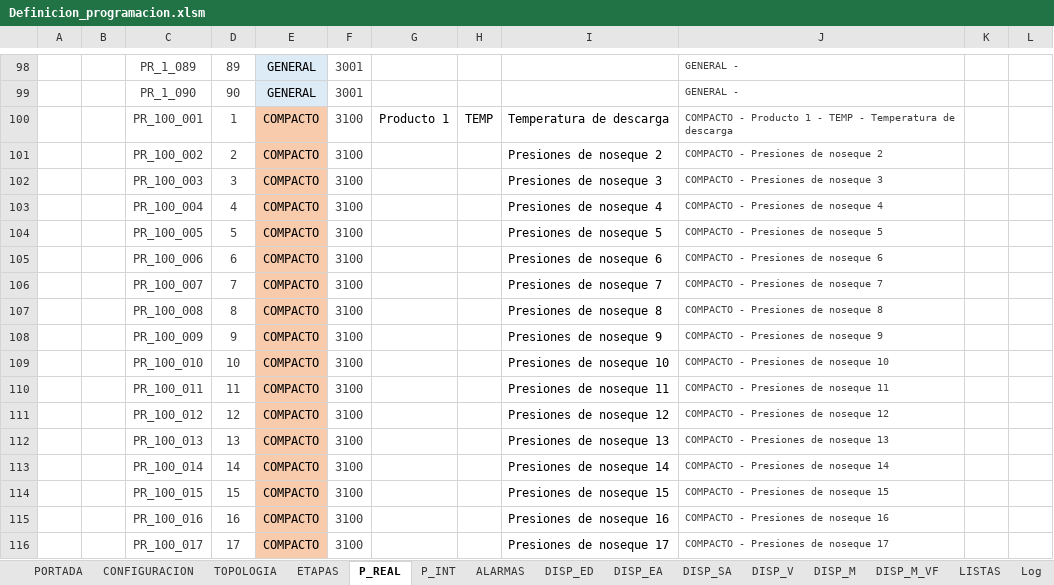
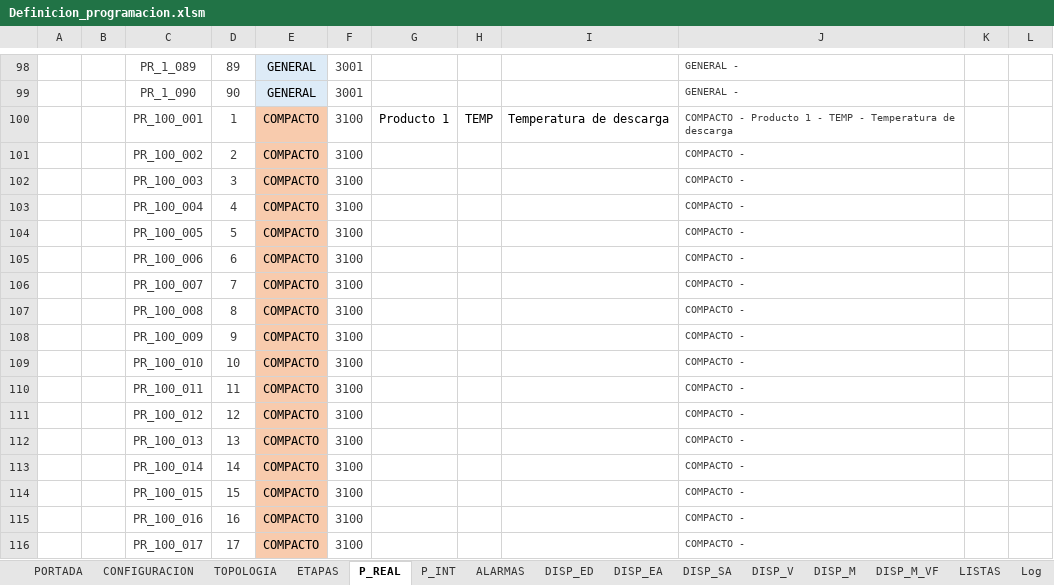
Before and after one commit to Aketzabarragues/ZC_ALM_UTILS, an Excel workbook: ZC_DefinicionProgramacion/Definicion_programacion.xlsm, sheet P_REAL, drawn as a sheet; only a part is shown, gaps mark what is left out; values as stored, in another font and other column widths than the file's, no borders; charts and pictures and conditional formats and table styles not drawn; the diff covers the shown part only; the diff names each change by its address in the sheet, - before the commit and + after, or states it on an @@ line.

```diff
--- a/ZC_DefinicionProgramacion/Definicion_programacion.xlsm (sheet P_REAL)
+++ b/ZC_DefinicionProgramacion/Definicion_programacion.xlsm (sheet P_REAL)
-I101: Presiones de noseque 2
+I101: (empty)
-J101: COMPACTO - Presiones de noseque 2
+J101: COMPACTO -
-I102: Presiones de noseque 3
+I102: (empty)
-J102: COMPACTO - Presiones de noseque 3
+J102: COMPACTO -
-I103: Presiones de noseque 4
+I103: (empty)
-J103: COMPACTO - Presiones de noseque 4
+J103: COMPACTO -
-I104: Presiones de noseque 5
+I104: (empty)
-J104: COMPACTO - Presiones de noseque 5
+J104: COMPACTO -
-I105: Presiones de noseque 6
+I105: (empty)
-J105: COMPACTO - Presiones de noseque 6
+J105: COMPACTO -
-I106: Presiones de noseque 7
+I106: (empty)
-J106: COMPACTO - Presiones de noseque 7
+J106: COMPACTO -
-I107: Presiones de noseque 8
+I107: (empty)
-J107: COMPACTO - Presiones de noseque 8
+J107: COMPACTO -
-I108: Presiones de noseque 9
+I108: (empty)
-J108: COMPACTO - Presiones de noseque 9
+J108: COMPACTO -
-I109: Presiones de noseque 10
+I109: (empty)
-J109: COMPACTO - Presiones de noseque 10
+J109: COMPACTO -
-I110: Presiones de noseque 11
+I110: (empty)
-J110: COMPACTO - Presiones de noseque 11
+J110: COMPACTO -
-I111: Presiones de noseque 12
+I111: (empty)
-J111: COMPACTO - Presiones de noseque 12
+J111: COMPACTO -
-I112: Presiones de noseque 13
+I112: (empty)
-J112: COMPACTO - Presiones de noseque 13
+J112: COMPACTO -
-I113: Presiones de noseque 14
+I113: (empty)
-J113: COMPACTO - Presiones de noseque 14
+J113: COMPACTO -
-I114: Presiones de noseque 15
+I114: (empty)
-J114: COMPACTO - Presiones de noseque 15
+J114: COMPACTO -
-I115: Presiones de noseque 16
+I115: (empty)
-J115: COMPACTO - Presiones de noseque 16
+J115: COMPACTO -
-I116: Presiones de noseque 17
+I116: (empty)
-J116: COMPACTO - Presiones de noseque 17
+J116: COMPACTO -
```
Also changed, not shown: 6 edited cells elsewhere in this sheet, sheet PORTADA, 30 other files.
